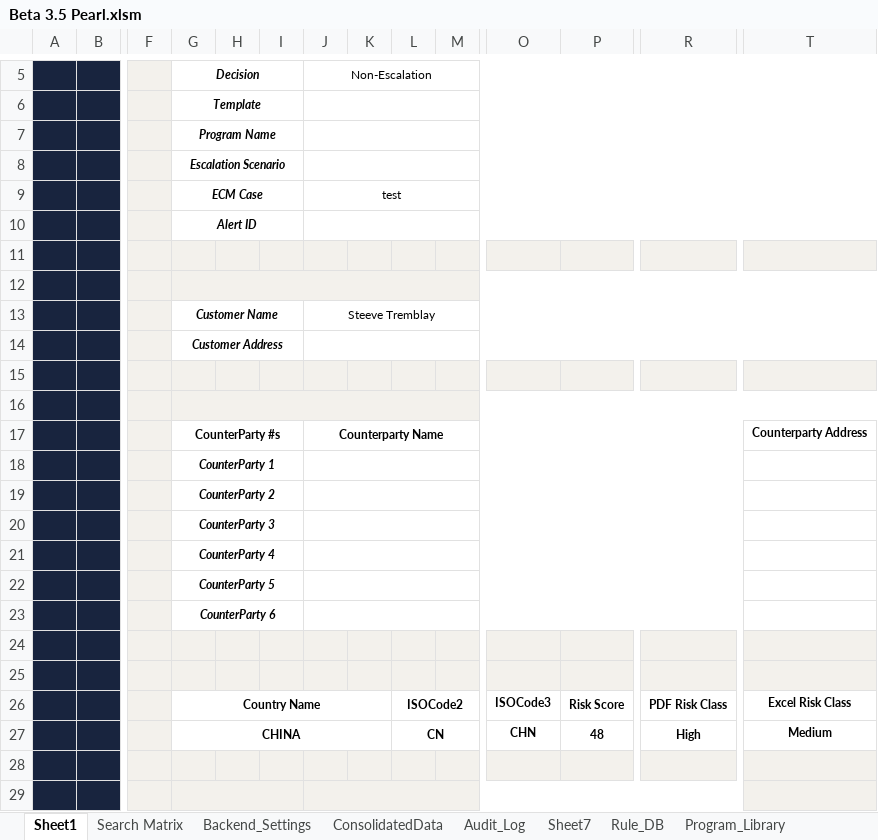
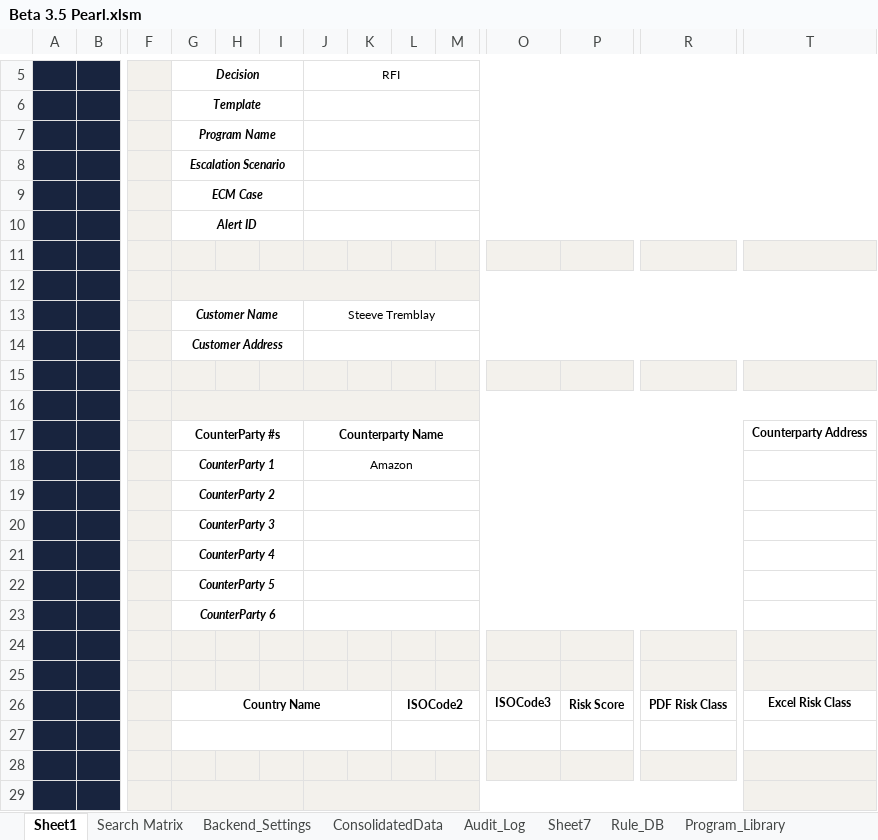
Before and after one commit to sahaswap/dummy, an Excel workbook: Beta 3.5 Pearl.xlsm, sheet Sheet1, drawn as a sheet; only a part is shown, gaps mark what is left out; values as stored, in another font and other column widths than the file's, no borders; charts and pictures and conditional formats not drawn; rows hold the shown columns only; the diff names each change by its address in the sheet, - before the commit and + after, or states it on an @@ line.

```diff
--- a/Beta 3.5 Pearl.xlsm (sheet Sheet1)
+++ b/Beta 3.5 Pearl.xlsm (sheet Sheet1)
-J5: Non-Escalation
+J5: RFI
-J9 (RFI): test
+J9 (RFI): (empty)
-J18 (RFI): (empty)
+J18 (RFI): Amazon
-row 27:  |  |  | CHINA |  |  |  |  | CN |  | CHN | 48 | High | Medium
+row 27: (empty)
```
Also changed, not shown: sheet ConsolidatedData, sheet Audit_Ledger, sheet Search Matrix, sheet Sheet7, formulas that keep their value, hidden cells, charts or pictures.
